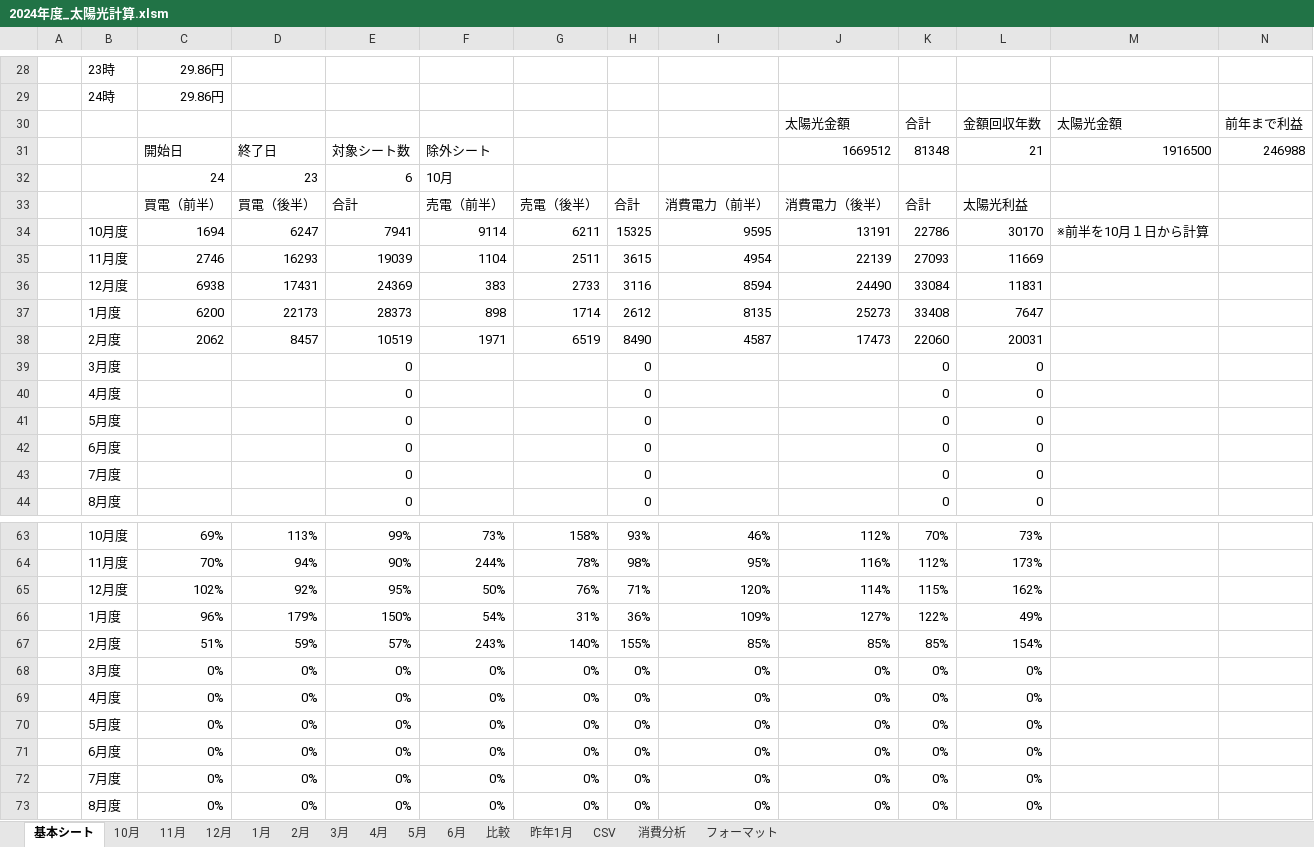
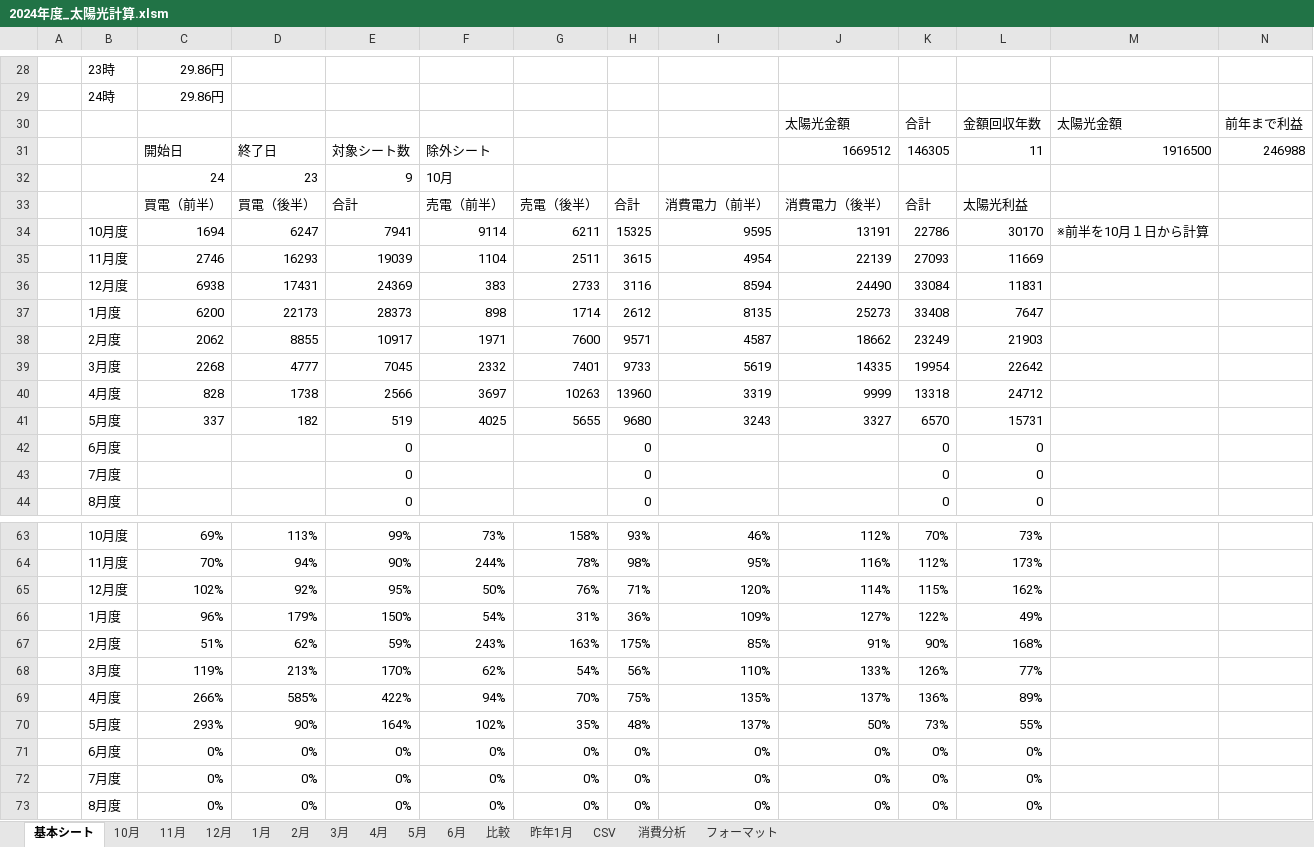
Before and after one commit to nagamasa1969/WindowsVBA, an Excel workbook: 2024年度_太陽光計算.xlsm, sheet 基本シート, drawn as a sheet; only a part is shown, gaps mark what is left out; values as stored, in another font and other column widths than the file's, no borders; charts and pictures not drawn; removed rows and columns are numbered as before the commit, all else as after; the diff names each change by its address in the sheet, - before the commit and + after, or states it on an @@ line.

Commit message:
基本シート更新
基本シート更新

```diff
--- a/2024年度_太陽光計算.xlsm (sheet 基本シート)
+++ b/2024年度_太陽光計算.xlsm (sheet 基本シート)
-K31: 81348
+K31: 146305
-L31: 21
+L31: 11
-E32: 6
+E32: 9
-row 38:  | 2月度 | 2062 | 8457 | 10519 | 1971 | 6519 | 8490 | 4587 | 17473 | 22060 | 20031
-row 39:  | 3月度 |  |  | 0 |  |  | 0 |  |  | 0 | 0
-row 40:  | 4月度 |  |  | 0 |  |  | 0 |  |  | 0 | 0
-row 41:  | 5月度 |  |  | 0 |  |  | 0 |  |  | 0 | 0
+row 38:  | 2月度 | 2062 | 8855 | 10917 | 1971 | 7600 | 9571 | 4587 | 18662 | 23249 | 21903
+row 39:  | 3月度 | 2268 | 4777 | 7045 | 2332 | 7401 | 9733 | 5619 | 14335 | 19954 | 22642
+row 40:  | 4月度 | 828 | 1738 | 2566 | 3697 | 10263 | 13960 | 3319 | 9999 | 13318 | 24712
+row 41:  | 5月度 | 337 | 182 | 519 | 4025 | 5655 | 9680 | 3243 | 3327 | 6570 | 15731
-row 67:  | 2月度 | 51% | 59% | 57% | 243% | 140% | 155% | 85% | 85% | 85% | 154%
-row 68:  | 3月度 | 0% | 0% | 0% | 0% | 0% | 0% | 0% | 0% | 0% | 0%
-row 69:  | 4月度 | 0% | 0% | 0% | 0% | 0% | 0% | 0% | 0% | 0% | 0%
-row 70:  | 5月度 | 0% | 0% | 0% | 0% | 0% | 0% | 0% | 0% | 0% | 0%
+row 67:  | 2月度 | 51% | 62% | 59% | 243% | 163% | 175% | 85% | 91% | 90% | 168%
+row 68:  | 3月度 | 119% | 213% | 170% | 62% | 54% | 56% | 110% | 133% | 126% | 77%
+row 69:  | 4月度 | 266% | 585% | 422% | 94% | 70% | 75% | 135% | 137% | 136% | 89%
+row 70:  | 5月度 | 293% | 90% | 164% | 102% | 35% | 48% | 137% | 50% | 73% | 55%
```
Also changed, not shown: hidden cells, charts or pictures.
